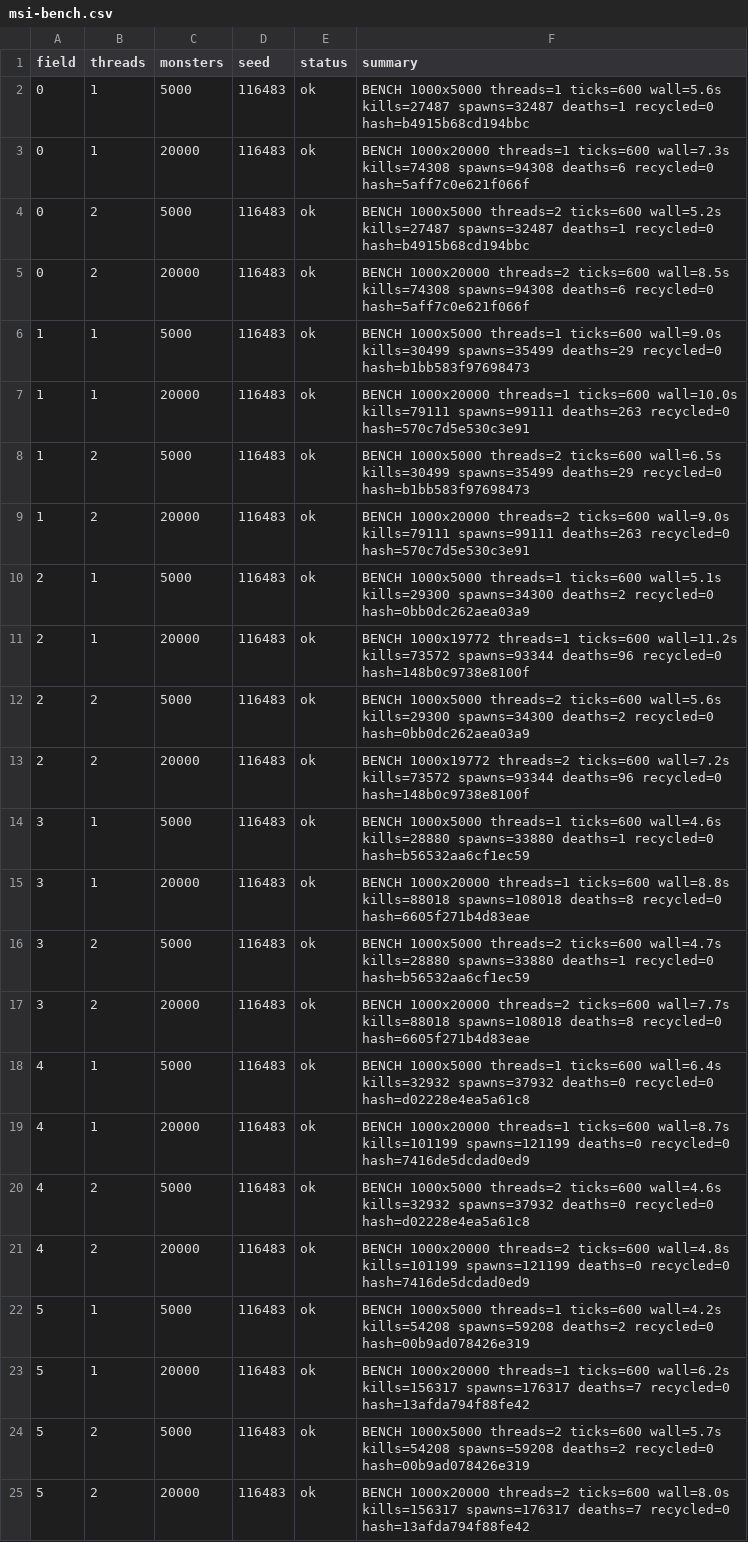
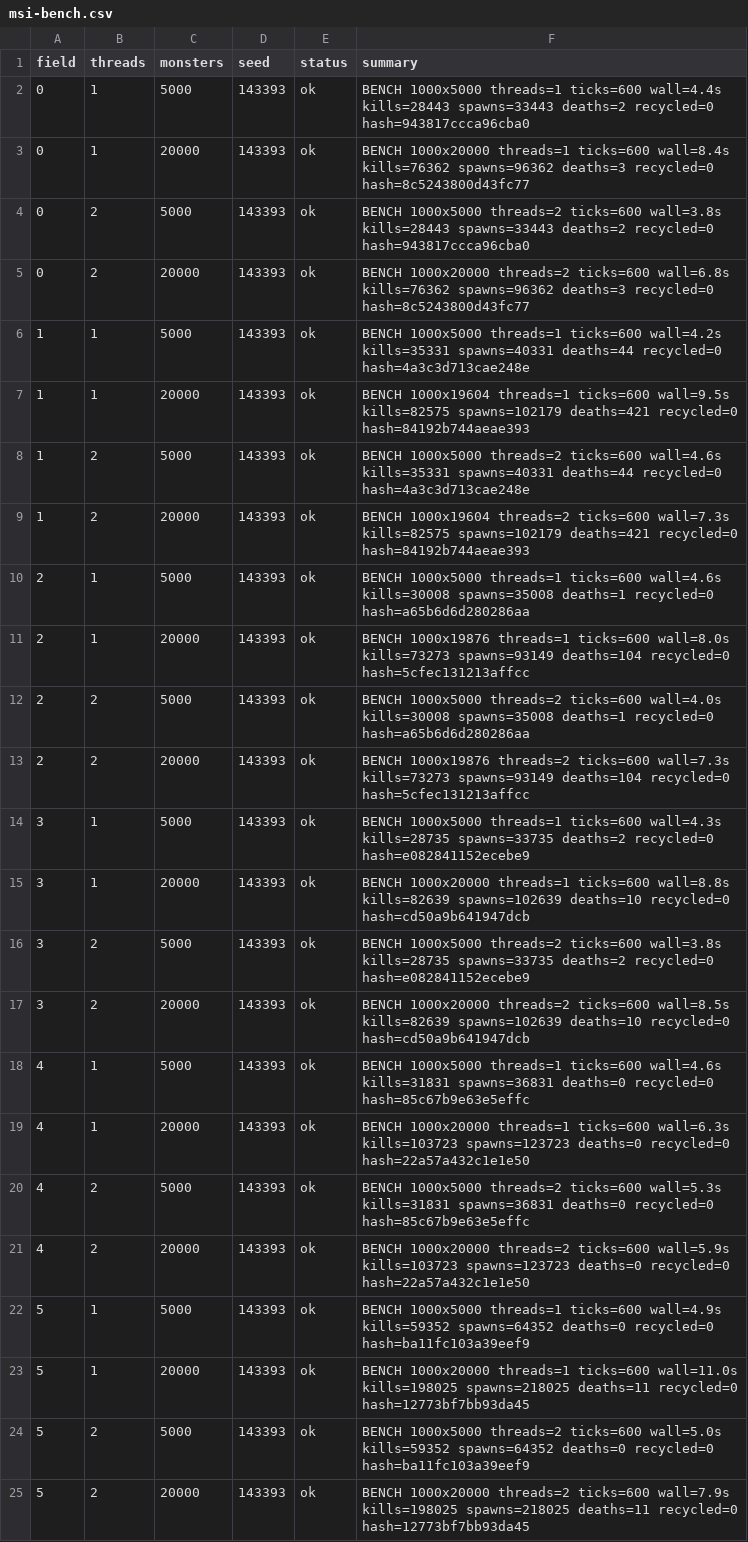
Before and after one commit to Proximo0/MagicSmash, a CSV file: work/261122113645-3086/art/msi-bench.csv, drawn as a sheet; the diff names each change by its address in the sheet, - before the commit and + after, or states it on an @@ line.

```diff
--- a/work/261122113645-3086/art/msi-bench.csv
+++ b/work/261122113645-3086/art/msi-bench.csv
-D2:D25 (seed): 116483
+D2:D25 (seed): 143393
-F2 (summary): …threads=1 ticks=600 wall=5.6s kills=27487 spawns=32487 deaths=1 recycled=0 hash=b4915b68cd194bbc
+F2 (summary): …threads=1 ticks=600 wall=4.4s kills=28443 spawns=33443 deaths=2 recycled=0 hash=943817ccca96cba0
-F3 (summary): …threads=1 ticks=600 wall=7.3s kills=74308 spawns=94308 deaths=6 recycled=0 hash=5aff7c0e621f066f
+F3 (summary): …threads=1 ticks=600 wall=8.4s kills=76362 spawns=96362 deaths=3 recycled=0 hash=8c5243800d43fc77
-F4 (summary): …threads=2 ticks=600 wall=5.2s kills=27487 spawns=32487 deaths=1 recycled=0 hash=b4915b68cd194bbc
+F4 (summary): …threads=2 ticks=600 wall=3.8s kills=28443 spawns=33443 deaths=2 recycled=0 hash=943817ccca96cba0
-F5 (summary): …threads=2 ticks=600 wall=8.5s kills=74308 spawns=94308 deaths=6 recycled=0 hash=5aff7c0e621f066f
+F5 (summary): …threads=2 ticks=600 wall=6.8s kills=76362 spawns=96362 deaths=3 recycled=0 hash=8c5243800d43fc77
-F6 (summary): …threads=1 ticks=600 wall=9.0s kills=30499 spawns=35499 deaths=29 recycled=0 hash=b1bb583f97698473
+F6 (summary): …threads=1 ticks=600 wall=4.2s kills=35331 spawns=40331 deaths=44 recycled=0 hash=4a3c3d713cae248e
-F7 (summary): BENCH 1000x20000 threads=1 ticks=600 wall=10.0s kills=79111 spawns=99111 deaths=263 recycled=0 hash=570c7d5e530c3e91
+F7 (summary): BENCH 1000x19604 threads=1 ticks=600 wall=9.5s kills=82575 spawns=102179 deaths=421 recycled=0 hash=84192b744aeae393
-F8 (summary): …threads=2 ticks=600 wall=6.5s kills=30499 spawns=35499 deaths=29 recycled=0 hash=b1bb583f97698473
+F8 (summary): …threads=2 ticks=600 wall=4.6s kills=35331 spawns=40331 deaths=44 recycled=0 hash=4a3c3d713cae248e
-F9 (summary): BENCH 1000x20000 threads=2 ticks=600 wall=9.0s kills=79111 spawns=99111 deaths=263 recycled=0 hash=570c7d5e530c3e91
+F9 (summary): BENCH 1000x19604 threads=2 ticks=600 wall=7.3s kills=82575 spawns=102179 deaths=421 recycled=0 hash=84192b744aeae393
-F10 (summary): …threads=1 ticks=600 wall=5.1s kills=29300 spawns=34300 deaths=2 recycled=0 hash=0bb0dc262aea03a9
+F10 (summary): …threads=1 ticks=600 wall=4.6s kills=30008 spawns=35008 deaths=1 recycled=0 hash=a65b6d6d280286aa
-F11 (summary): BENCH 1000x19772 threads=1 ticks=600 wall=11.2s kills=73572 spawns=93344 deaths=96 recycled=0 hash=148b0c9738e8100f
+F11 (summary): BENCH 1000x19876 threads=1 ticks=600 wall=8.0s kills=73273 spawns=93149 deaths=104 recycled=0 hash=5cfec131213affcc
-F12 (summary): …threads=2 ticks=600 wall=5.6s kills=29300 spawns=34300 deaths=2 recycled=0 hash=0bb0dc262aea03a9
+F12 (summary): …threads=2 ticks=600 wall=4.0s kills=30008 spawns=35008 deaths=1 recycled=0 hash=a65b6d6d280286aa
-F13 (summary): BENCH 1000x19772 threads=2 ticks=600 wall=7.2s kills=73572 spawns=93344 deaths=96 recycled=0 hash=148b0c9738e8100f
+F13 (summary): BENCH 1000x19876 threads=2 ticks=600 wall=7.3s kills=73273 spawns=93149 deaths=104 recycled=0 hash=5cfec131213affcc
-F14 (summary): …threads=1 ticks=600 wall=4.6s kills=28880 spawns=33880 deaths=1 recycled=0 hash=b56532aa6cf1ec59
+F14 (summary): …threads=1 ticks=600 wall=4.3s kills=28735 spawns=33735 deaths=2 recycled=0 hash=e082841152ecebe9
-F15 (summary): …ticks=600 wall=8.8s kills=88018 spawns=108018 deaths=8 recycled=0 hash=6605f271b4d83eae
+F15 (summary): …ticks=600 wall=8.8s kills=82639 spawns=102639 deaths=10 recycled=0 hash=cd50a9b641947dcb
-F16 (summary): …threads=2 ticks=600 wall=4.7s kills=28880 spawns=33880 deaths=1 recycled=0 hash=b56532aa6cf1ec59
+F16 (summary): …threads=2 ticks=600 wall=3.8s kills=28735 spawns=33735 deaths=2 recycled=0 hash=e082841152ecebe9
-F17 (summary): …threads=2 ticks=600 wall=7.7s kills=88018 spawns=108018 deaths=8 recycled=0 hash=6605f271b4d83eae
+F17 (summary): …threads=2 ticks=600 wall=8.5s kills=82639 spawns=102639 deaths=10 recycled=0 hash=cd50a9b641947dcb
-F18 (summary): …threads=1 ticks=600 wall=6.4s kills=32932 spawns=37932 deaths=0 recycled=0 hash=d02228e4ea5a61c8
+F18 (summary): …threads=1 ticks=600 wall=4.6s kills=31831 spawns=36831 deaths=0 recycled=0 hash=85c67b9e63e5effc
-F19 (summary): …threads=1 ticks=600 wall=8.7s kills=101199 spawns=121199 deaths=0 recycled=0 hash=7416de5dcdad0ed9
+F19 (summary): …threads=1 ticks=600 wall=6.3s kills=103723 spawns=123723 deaths=0 recycled=0 hash=22a57a432c1e1e50
-F20 (summary): …threads=2 ticks=600 wall=4.6s kills=32932 spawns=37932 deaths=0 recycled=0 hash=d02228e4ea5a61c8
+F20 (summary): …threads=2 ticks=600 wall=5.3s kills=31831 spawns=36831 deaths=0 recycled=0 hash=85c67b9e63e5effc
-F21 (summary): …threads=2 ticks=600 wall=4.8s kills=101199 spawns=121199 deaths=0 recycled=0 hash=7416de5dcdad0ed9
+F21 (summary): …threads=2 ticks=600 wall=5.9s kills=103723 spawns=123723 deaths=0 recycled=0 hash=22a57a432c1e1e50
-F22 (summary): …threads=1 ticks=600 wall=4.2s kills=54208 spawns=59208 deaths=2 recycled=0 hash=00b9ad078426e319
+F22 (summary): …threads=1 ticks=600 wall=4.9s kills=59352 spawns=64352 deaths=0 recycled=0 hash=ba11fc103a39eef9
-F23 (summary): …threads=1 ticks=600 wall=6.2s kills=156317 spawns=176317 deaths=7 recycled=0 hash=13afda794f88fe42
+F23 (summary): …threads=1 ticks=600 wall=11.0s kills=198025 spawns=218025 deaths=11 recycled=0 hash=12773bf7bb93da45
-F24 (summary): …threads=2 ticks=600 wall=5.7s kills=54208 spawns=59208 deaths=2 recycled=0 hash=00b9ad078426e319
+F24 (summary): …threads=2 ticks=600 wall=5.0s kills=59352 spawns=64352 deaths=0 recycled=0 hash=ba11fc103a39eef9
-F25 (summary): …threads=2 ticks=600 wall=8.0s kills=156317 spawns=176317 deaths=7 recycled=0 hash=13afda794f88fe42
+F25 (summary): …threads=2 ticks=600 wall=7.9s kills=198025 spawns=218025 deaths=11 recycled=0 hash=12773bf7bb93da45
```
Also changed, not shown: 1 other file.
